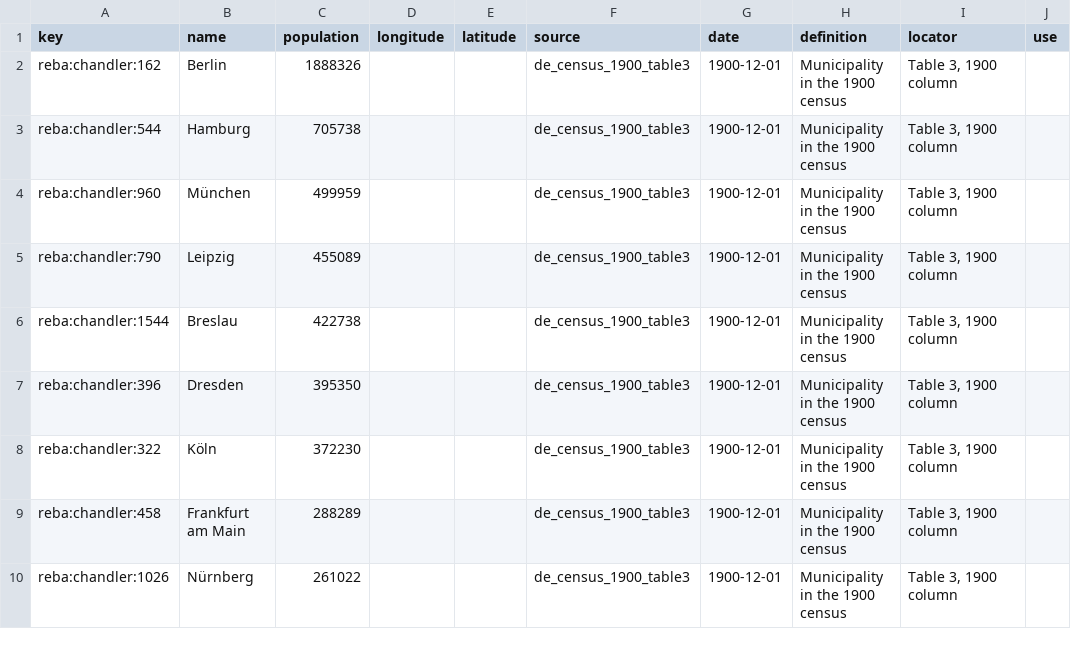
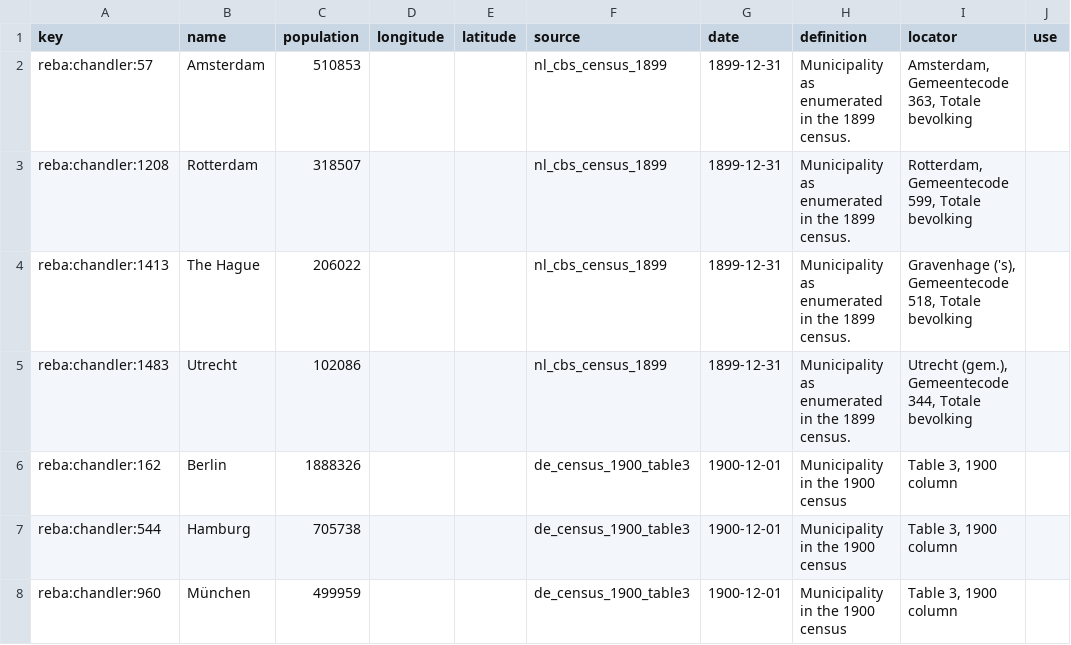
Before and after one commit to ryoumiyahayato/wwo, a CSV file: data/world_map/historical/city_landscape_1900/supplement-population.csv, drawn as a sheet; only a part is shown; the shorter side is filled out with more unchanged rows.

```diff
--- a/data/world_map/historical/city_landscape_1900/supplement-population.csv
+++ b/data/world_map/historical/city_landscape_1900/supplement-population.csv
@@ -1,2 +1,6 @@
 key,name,population,longitude,latitude,source,date,definition,locator,use
+reba:chandler:57,Amsterdam,510853,,,nl_cbs_census_1899,1899-12-31,Municipality as enumerated in the 1899 census.,"Amsterdam, Gemeentecode 363, Totale bevolking",
+reba:chandler:1208,Rotterdam,318507,,,nl_cbs_census_1899,1899-12-31,Municipality as enumerated in the 1899 census.,"Rotterdam, Gemeentecode 599, Totale bevolking",
+reba:chandler:1413,The Hague,206022,,,nl_cbs_census_1899,1899-12-31,Municipality as enumerated in the 1899 census.,"Gravenhage ('s), Gemeentecode 518, Totale bevolking",
+reba:chandler:1483,Utrecht,102086,,,nl_cbs_census_1899,1899-12-31,Municipality as enumerated in the 1899 census.,"Utrecht (gem.), Gemeentecode 344, Totale bevolking",
 reba:chandler:162,Berlin,1888326,,,de_census_1900_table3,1900-12-01,Municipality in the 1900 census,"Table 3, 1900 column",
```
Also changed, not shown: data/world_map/historical/city_landscape_1900/supplement-sources.csv, 4 other files.
